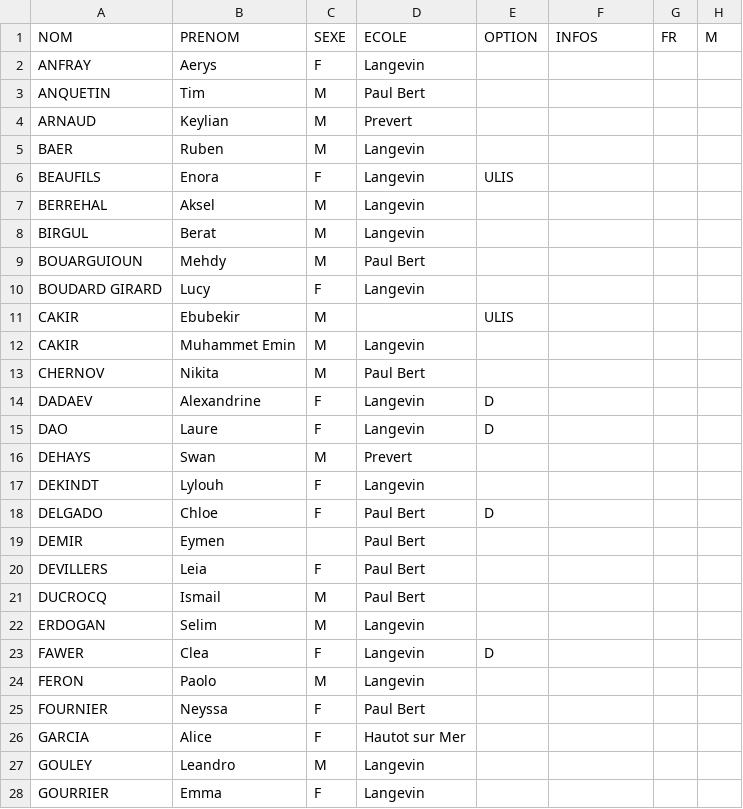
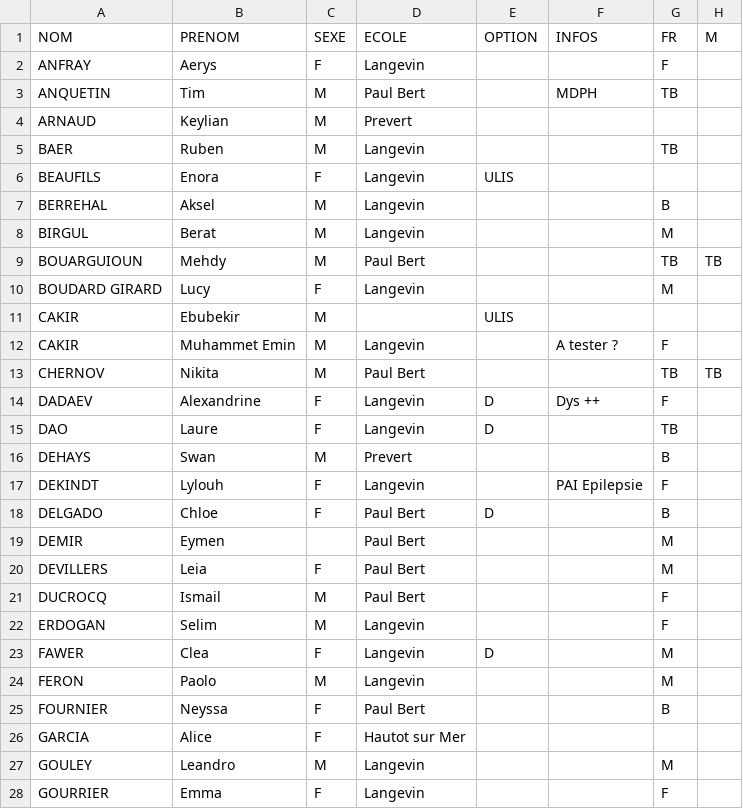
Before and after one commit to denisdupuis/Creationclasses, a CSV file: Donnees/CM2vers6.csv, drawn as a sheet; only a part is shown; the diff covers the shown part only; the diff names each change by its address in the sheet, - before the commit and + after, or states it on an @@ line.

```diff
--- a/Donnees/CM2vers6.csv
+++ b/Donnees/CM2vers6.csv
-G2 (FR): (empty)
+G2 (FR): F
-F3 (INFOS): (empty)
+F3 (INFOS): MDPH
-G3 (FR): (empty)
+G3 (FR): TB
-G5 (FR): (empty)
+G5 (FR): TB
-G7 (FR): (empty)
+G7 (FR): B
-G8 (FR): (empty)
+G8 (FR): M
-G9 (FR): (empty)
+G9 (FR): TB
-H9 (M): (empty)
+H9 (M): TB
-G10 (FR): (empty)
+G10 (FR): M
-F12 (INFOS): (empty)
+F12 (INFOS): A tester ?
-G12 (FR): (empty)
+G12 (FR): F
-G13 (FR): (empty)
+G13 (FR): TB
-H13 (M): (empty)
+H13 (M): TB
-F14 (INFOS): (empty)
+F14 (INFOS): Dys ++
-G14 (FR): (empty)
+G14 (FR): F
-G15 (FR): (empty)
+G15 (FR): TB
-G16 (FR): (empty)
+G16 (FR): B
-F17 (INFOS): (empty)
+F17 (INFOS): PAI Epilepsie
-G17 (FR): (empty)
+G17 (FR): F
-G18 (FR): (empty)
+G18 (FR): B
-G19:G20 (FR): (empty)
+G19:G20 (FR): M
-G21:G22 (FR): (empty)
+G21:G22 (FR): F
-G23:G24 (FR): (empty)
+G23:G24 (FR): M
-G25 (FR): (empty)
+G25 (FR): B
-G27 (FR): (empty)
+G27 (FR): M
-G28 (FR): (empty)
+G28 (FR): F
```
Also changed, not shown: 61 edited cells elsewhere in this file, 1 other file.
